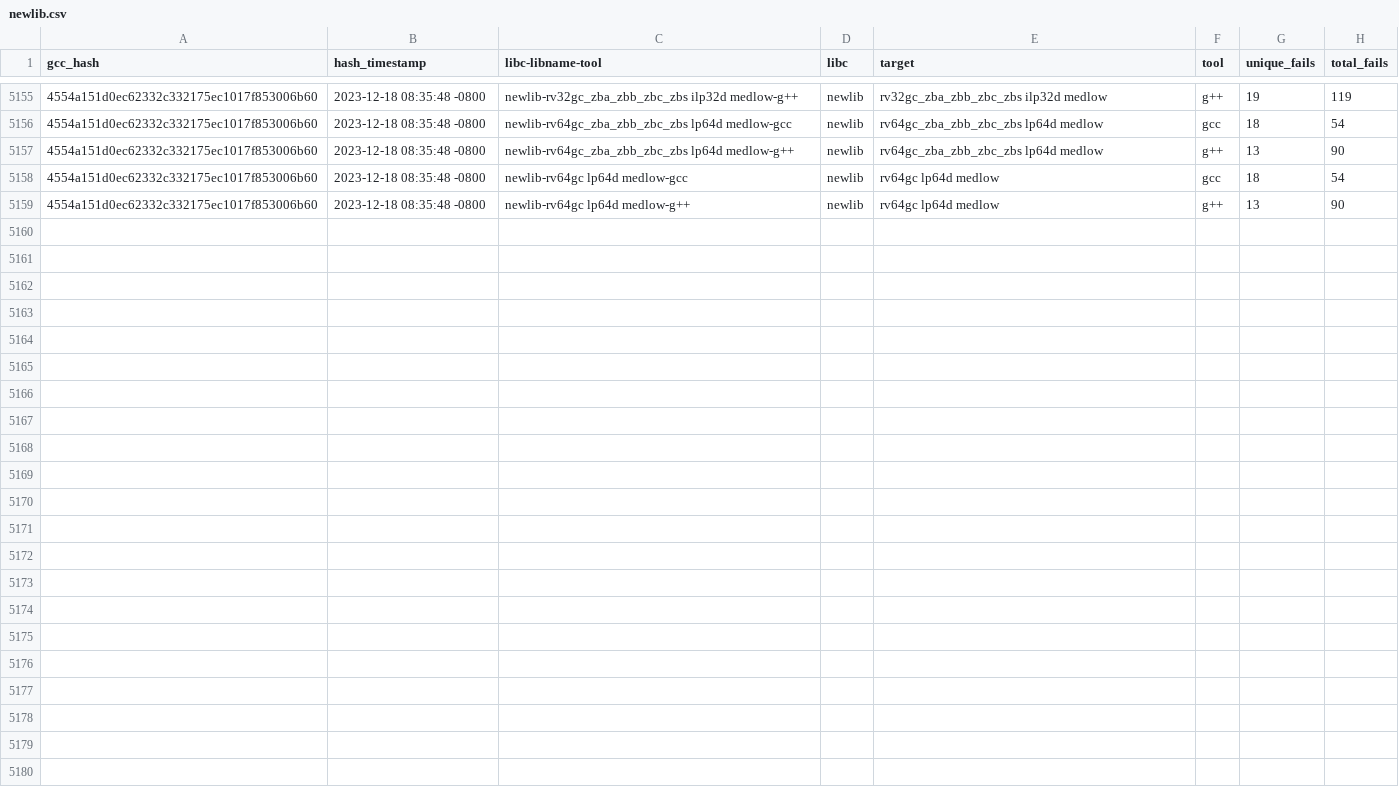
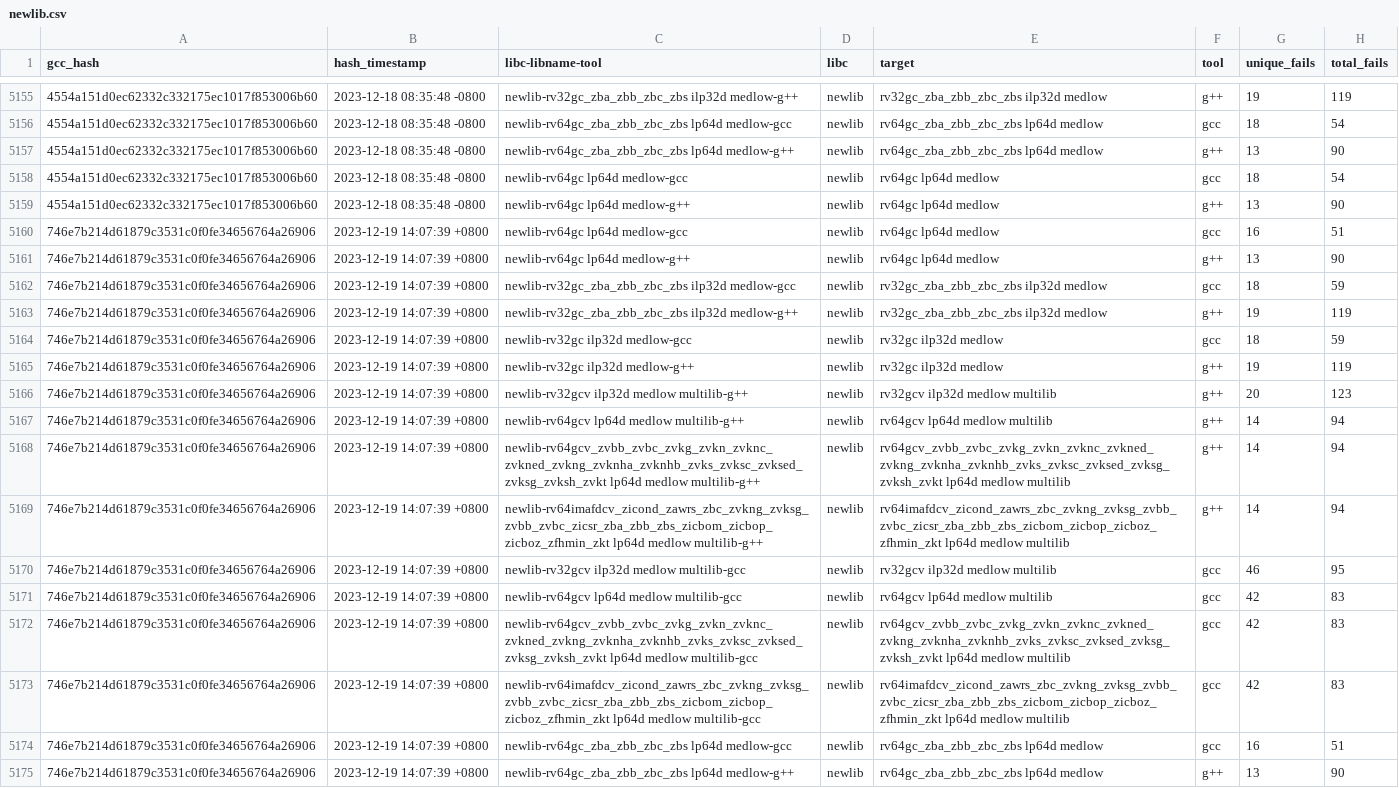
Before and after one commit to patrick-rivos/gcc-postcommit-ci, a CSV file: dashboard/newlib.csv, drawn as a sheet; only a part is shown, gaps mark what is left out; the diff names each change by its address in the sheet, - before the commit and + after, or states it on an @@ line.

Commit message:
CI: Update dashboard with latest runs

```diff
--- a/dashboard/newlib.csv
+++ b/dashboard/newlib.csv
+row 5160: 746e7b214d61879c3531c0f0fe34656764a26906 | 2023-12-19 14:07:39 +0800 | newlib-rv64gc lp64d medlow-gcc | newlib | rv64gc lp64d medlow | gcc | 16 | 51
+row 5161: 746e7b214d61879c3531c0f0fe34656764a26906 | 2023-12-19 14:07:39 +0800 | newlib-rv64gc lp64d medlow-g++ | newlib | rv64gc lp64d medlow | g++ | 13 | 90
+row 5162: 746e7b214d61879c3531c0f0fe34656764a26906 | 2023-12-19 14:07:39 +0800 | newlib-rv32gc_zba_zbb_zbc_zbs ilp32d medlow-gcc | newlib | rv32gc_zba_zbb_zbc_zbs ilp32d medlow | gcc | 18 | 59
+row 5163: 746e7b214d61879c3531c0f0fe34656764a26906 | 2023-12-19 14:07:39 +0800 | newlib-rv32gc_zba_zbb_zbc_zbs ilp32d medlow-g++ | newlib | rv32gc_zba_zbb_zbc_zbs ilp32d medlow | g++ | 19 | 119
+row 5164: 746e7b214d61879c3531c0f0fe34656764a26906 | 2023-12-19 14:07:39 +0800 | newlib-rv32gc ilp32d medlow-gcc | newlib | rv32gc ilp32d medlow | gcc | 18 | 59
+row 5165: 746e7b214d61879c3531c0f0fe34656764a26906 | 2023-12-19 14:07:39 +0800 | newlib-rv32gc ilp32d medlow-g++ | newlib | rv32gc ilp32d medlow | g++ | 19 | 119
+row 5166: 746e7b214d61879c3531c0f0fe34656764a26906 | 2023-12-19 14:07:39 +0800 | newlib-rv32gcv ilp32d medlow multilib-g++ | newlib | rv32gcv ilp32d medlow multilib | g++ | 20 | 123
+row 5167: 746e7b214d61879c3531c0f0fe34656764a26906 | 2023-12-19 14:07:39 +0800 | newlib-rv64gcv lp64d medlow multilib-g++ | newlib | rv64gcv lp64d medlow multilib | g++ | 14 | 94
+row 5168: 746e7b214d61879c3531c0f0fe34656764a26906 | 2023-12-19 14:07:39 +0800 | newlib-rv64gcv_zvbb_zvbc_zvkg_zvkn_zvknc_zvkned_zvkng_zvknha_zvknhb_zvks_zvksc_zvksed_zvksg_zvksh_zvkt lp64d medlow multilib-g++ | newlib | rv64gcv_zvbb_zvbc_zvkg_zvkn_zvknc_zvkned_zvkng_zvknha_zvknhb_zvks_zvksc_zvksed_zvksg_zvksh_zvkt lp64d medlow multilib | g++ | 14 | 94
+row 5169: 746e7b214d61879c3531c0f0fe34656764a26906 | 2023-12-19 14:07:39 +0800 | newlib-rv64imafdcv_zicond_zawrs_zbc_zvkng_zvksg_zvbb_zvbc_zicsr_zba_zbb_zbs_zicbom_zicbop_zicboz_zfhmin_zkt lp64d medlow multilib-g++ | newlib | rv64imafdcv_zicond_zawrs_zbc_zvkng_zvksg_zvbb_zvbc_zicsr_zba_zbb_zbs_zicbom_zicbop_zicboz_zfhmin_zkt lp64d medlow multilib | g++ | 14 | 94
+row 5170: 746e7b214d61879c3531c0f0fe34656764a26906 | 2023-12-19 14:07:39 +0800 | newlib-rv32gcv ilp32d medlow multilib-gcc | newlib | rv32gcv ilp32d medlow multilib | gcc | 46 | 95
+row 5171: 746e7b214d61879c3531c0f0fe34656764a26906 | 2023-12-19 14:07:39 +0800 | newlib-rv64gcv lp64d medlow multilib-gcc | newlib | rv64gcv lp64d medlow multilib | gcc | 42 | 83
+row 5172: 746e7b214d61879c3531c0f0fe34656764a26906 | 2023-12-19 14:07:39 +0800 | newlib-rv64gcv_zvbb_zvbc_zvkg_zvkn_zvknc_zvkned_zvkng_zvknha_zvknhb_zvks_zvksc_zvksed_zvksg_zvksh_zvkt lp64d medlow multilib-gcc | newlib | rv64gcv_zvbb_zvbc_zvkg_zvkn_zvknc_zvkned_zvkng_zvknha_zvknhb_zvks_zvksc_zvksed_zvksg_zvksh_zvkt lp64d medlow multilib | gcc | 42 | 83
+row 5173: 746e7b214d61879c3531c0f0fe34656764a26906 | 2023-12-19 14:07:39 +0800 | newlib-rv64imafdcv_zicond_zawrs_zbc_zvkng_zvksg_zvbb_zvbc_zicsr_zba_zbb_zbs_zicbom_zicbop_zicboz_zfhmin_zkt lp64d medlow multilib-gcc | newlib | rv64imafdcv_zicond_zawrs_zbc_zvkng_zvksg_zvbb_zvbc_zicsr_zba_zbb_zbs_zicbom_zicbop_zicboz_zfhmin_zkt lp64d medlow multilib | gcc | 42 | 83
+row 5174: 746e7b214d61879c3531c0f0fe34656764a26906 | 2023-12-19 14:07:39 +0800 | newlib-rv64gc_zba_zbb_zbc_zbs lp64d medlow-gcc | newlib | rv64gc_zba_zbb_zbc_zbs lp64d medlow | gcc | 16 | 51
+row 5175: 746e7b214d61879c3531c0f0fe34656764a26906 | 2023-12-19 14:07:39 +0800 | newlib-rv64gc_zba_zbb_zbc_zbs lp64d medlow-g++ | newlib | rv64gc_zba_zbb_zbc_zbs lp64d medlow | g++ | 13 | 90
```
Also changed, not shown: 20 other files.
